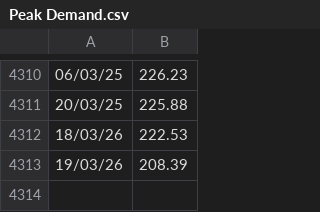
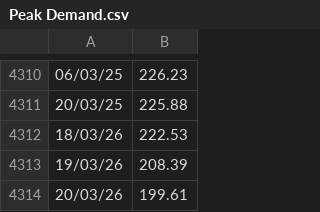
Before and after one commit to siddkanodia-1994/india-generation-dashboard-V22, a CSV file: public/data/Peak Demand.csv, drawn as a sheet; only a part is shown, gaps mark what is left out; the diff names each change by its address in the sheet, - before the commit and + after, or states it on an @@ line.

```diff
--- a/public/data/Peak Demand.csv
+++ b/public/data/Peak Demand.csv
+row 4314: 20/03/26 | 199.61
```
Also changed, not shown: public/data/Peak Demand Solar-NonSolar.csv, public/data/generation.csv, 2 other files.
